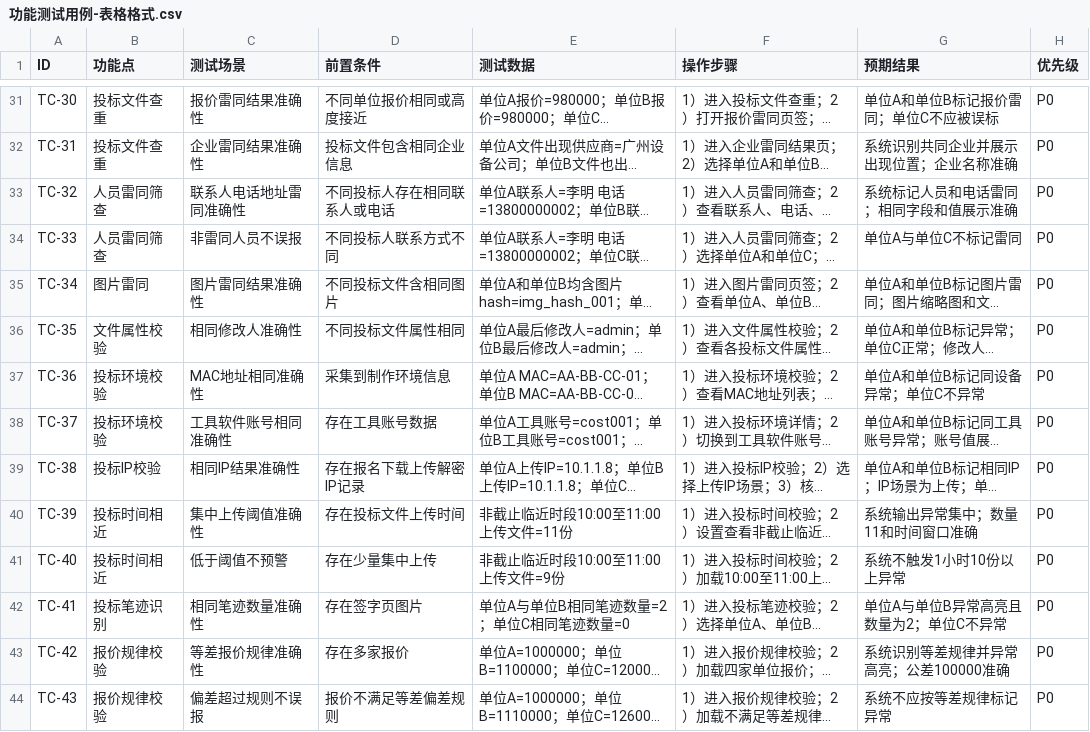
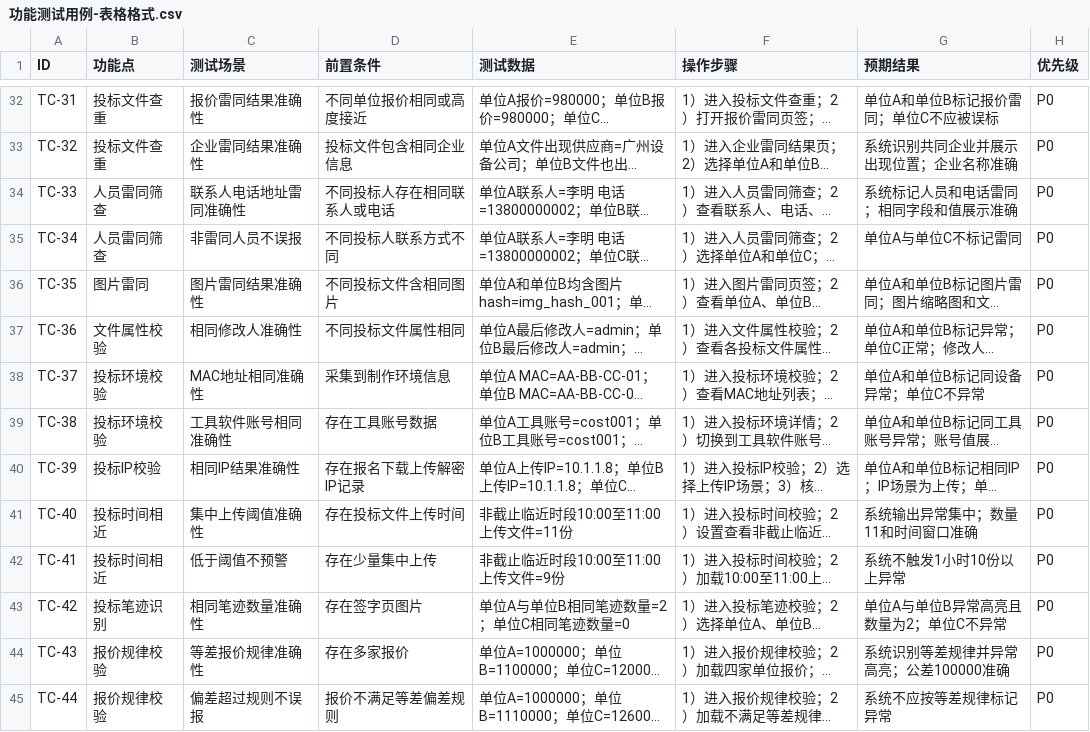
Before and after one commit to francesyu0926-spec/test, a CSV file: 功能测试用例-表格格式.csv, drawn as a sheet; only a part is shown, gaps mark what is left out; long unchanged cells end in …; addresses are those after the commit; the diff covers the shown part only; the diff names each change by its address in the sheet, - before the commit and + after, or states it on an @@ line.

```diff
--- a/功能测试用例-表格格式.csv
+++ b/功能测试用例-表格格式.csv
-A32 (ID): TC-30
+A32 (ID): TC-31
-A33 (ID): TC-31
+A33 (ID): TC-32
-A34 (ID): TC-32
+A34 (ID): TC-33
-A35 (ID): TC-33
+A35 (ID): TC-34
-A36 (ID): TC-34
+A36 (ID): TC-35
-A37 (ID): TC-35
+A37 (ID): TC-36
-A38 (ID): TC-36
+A38 (ID): TC-37
-A39 (ID): TC-37
+A39 (ID): TC-38
-A40 (ID): TC-38
+A40 (ID): TC-39
-A41 (ID): TC-39
+A41 (ID): TC-40
-A42 (ID): TC-40
+A42 (ID): TC-41
-A43 (ID): TC-41
+A43 (ID): TC-42
-A44 (ID): TC-42
+A44 (ID): TC-43
-A45 (ID): TC-43
+A45 (ID): TC-44
```
Also changed, not shown: 1 added row and 45 edited cells elsewhere in this file, 2 other files.
